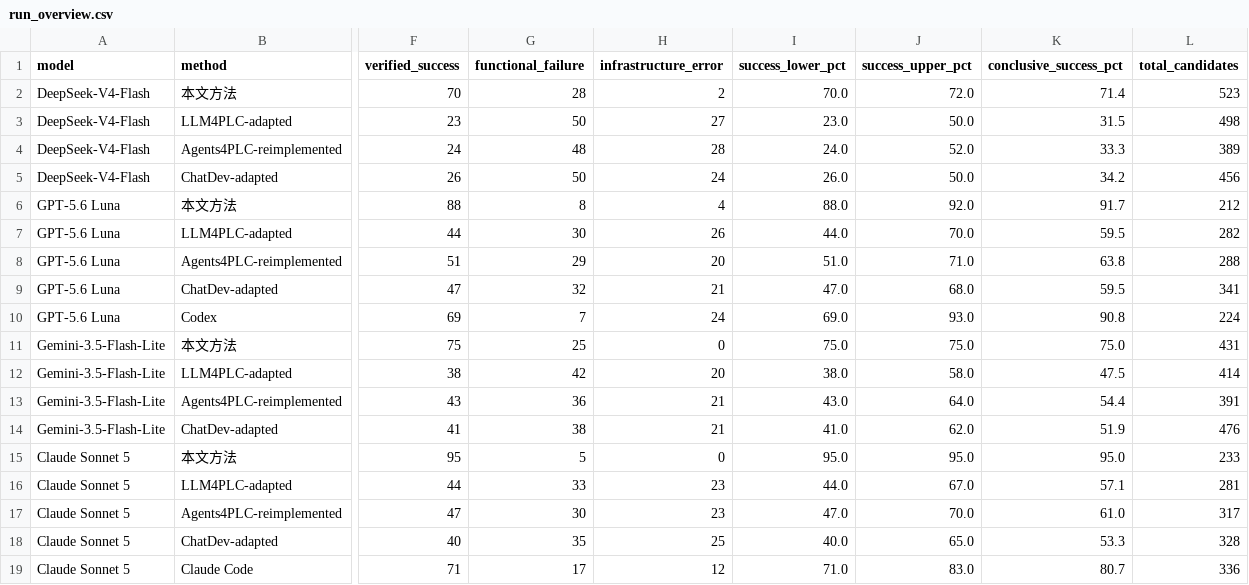
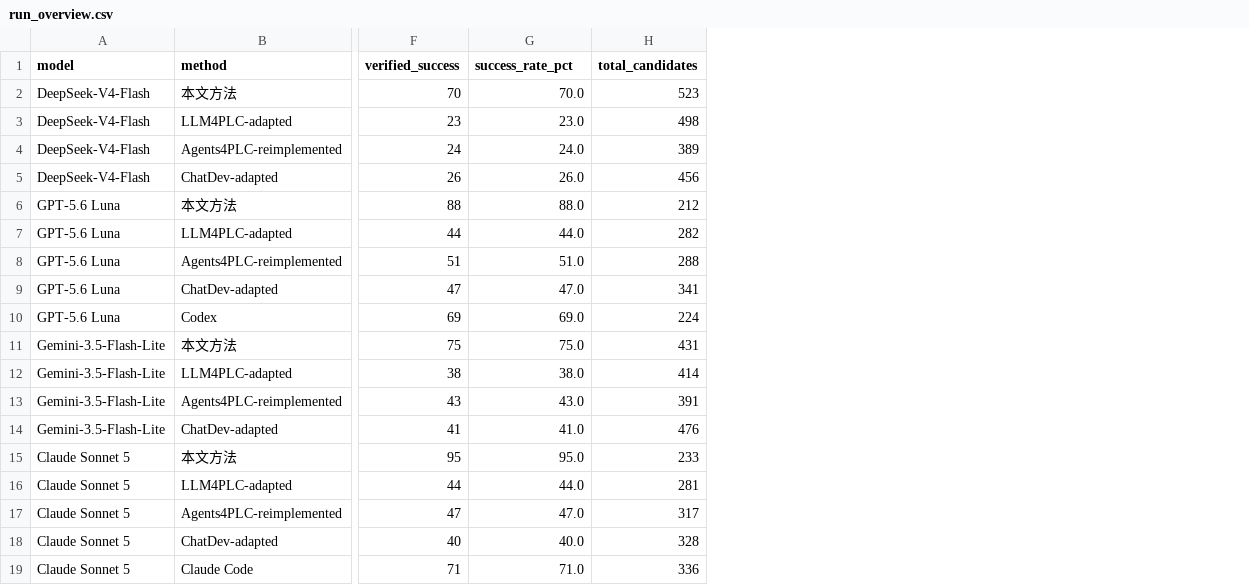
Before and after one commit to warmjademe/plc_generation_empirical_study, a CSV file: RQ1/results/derived/run_overview.csv, drawn as a sheet; only a part is shown, gaps mark what is left out; removed rows and columns are numbered as before the commit, all else as after; the diff names each change by its address in the sheet, - before the commit and + after, or states it on an @@ line.

Commit message:
analysis: use fixed-denominator RQ1 success metrics

```diff
--- a/RQ1/results/derived/run_overview.csv
+++ b/RQ1/results/derived/run_overview.csv
-column G (functional_failure), rows 2-19: 28 | 50 | 48 | 50 | 8 | 30 | 29 | 32 | 7 | 25 | 42 | 36 | 38 | 5 | 33 | 30 | 35 | 17
-column H (infrastructure_error), rows 2-19: 2 | 27 | 28 | 24 | 4 | 26 | 20 | 21 | 24 | 0 | 20 | 21 | 21 | 0 | 23 | 23 | 25 | 12
-column J (success_upper_pct), rows 2-19: 72.0 | 50.0 | 52.0 | 50.0 | 92.0 | 70.0 | 71.0 | 68.0 | 93.0 | 75.0 | 58.0 | 64.0 | 62.0 | 95.0 | 67.0 | 70.0 | 65.0 | 83.0
-column K (conclusive_success_pct), rows 2-19: 71.4 | 31.5 | 33.3 | 34.2 | 91.7 | 59.5 | 63.8 | 59.5 | 90.8 | 75.0 | 47.5 | 54.4 | 51.9 | 95.0 | 57.1 | 61.0 | 53.3 | 80.7
-G1: success_lower_pct
+G1: success_rate_pct
```
Also changed, not shown: RQ1/results/derived/cochran_q.csv, RQ1/results/derived/pairwise_primary.csv, 2 other files.
